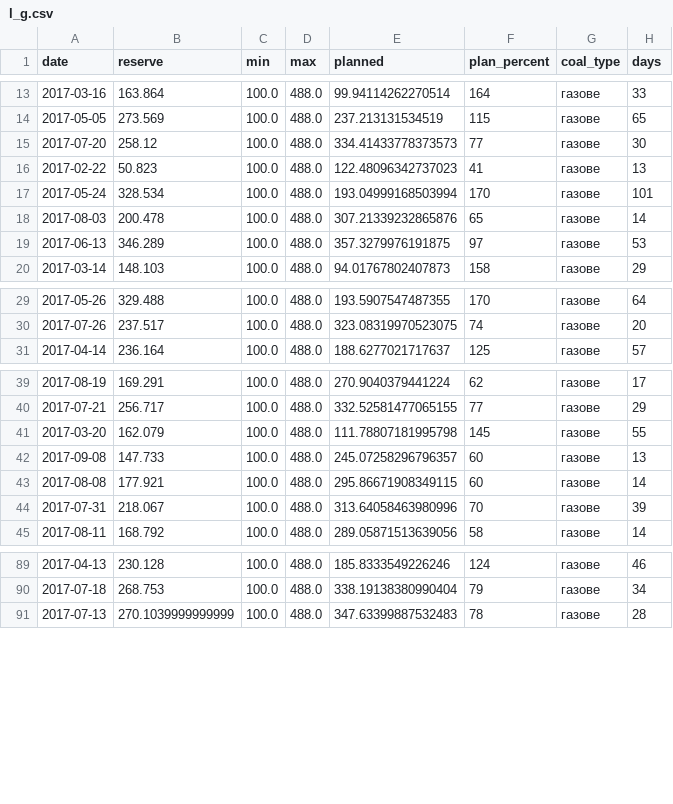
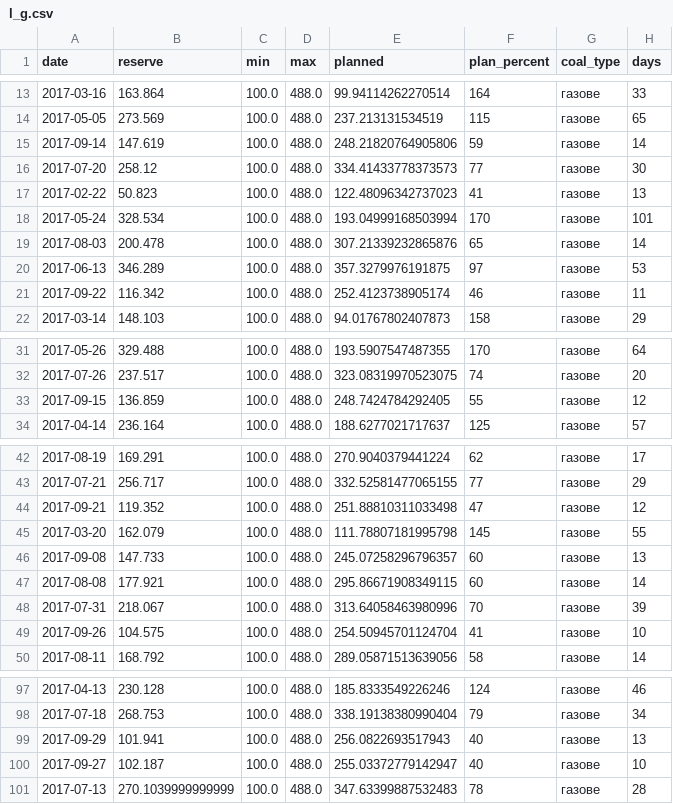
Before and after one commit to YevhDr/TES-map, a CSV file: data/stations/l_g.csv, drawn as a sheet; only a part is shown, gaps mark what is left out; the diff covers the shown part only.

```diff
--- a/data/stations/l_g.csv
+++ b/data/stations/l_g.csv
@@ -14,2 +14,3 @@ date,reserve,min,max,planned,plan_percent,coal_type,days
 2017-05-05,273.569,100.0,488.0,237.213131534519,115,газове,65
+2017-09-14,147.619,100.0,488.0,248.21820764905806,59,газове,14
 2017-07-20,258.12,100.0,488.0,334.41433778373573,77,газове,30
@@ -19,2 +20,3 @@ date,reserve,min,max,planned,plan_percent,coal_type,days
 2017-06-13,346.289,100.0,488.0,357.3279976191875,97,газове,53
+2017-09-22,116.342,100.0,488.0,252.4123738905174,46,газове,11
 2017-03-14,148.103,100.0,488.0,94.01767802407873,158,газове,29
@@ -30,2 +32,3 @@ date,reserve,min,max,planned,plan_percent,coal_type,days
 2017-07-26,237.517,100.0,488.0,323.08319970523075,74,газове,20
+2017-09-15,136.859,100.0,488.0,248.7424784292405,55,газове,12
 2017-04-14,236.164,100.0,488.0,188.6277021717637,125,газове,57
@@ -40,2 +43,3 @@ date,reserve,min,max,planned,plan_percent,coal_type,days
 2017-07-21,256.717,100.0,488.0,332.52581477065155,77,газове,29
+2017-09-21,119.352,100.0,488.0,251.88810311033498,47,газове,12
 2017-03-20,162.079,100.0,488.0,111.78807181995798,145,газове,55
@@ -44,2 +48,3 @@ date,reserve,min,max,planned,plan_percent,coal_type,days
 2017-07-31,218.067,100.0,488.0,313.64058463980996,70,газове,39
+2017-09-26,104.575,100.0,488.0,254.50945701124704,41,газове,10
 2017-08-11,168.792,100.0,488.0,289.05871513639056,58,газове,14
@@ -90,2 +98,4 @@ date,reserve,min,max,planned,plan_percent,coal_type,days
 2017-07-18,268.753,100.0,488.0,338.19138380990404,79,газове,34
+2017-09-29,101.941,100.0,488.0,256.0822693517943,40,газове,13
+2017-09-27,102.187,100.0,488.0,255.03372779142947,40,газове,10
 2017-07-13,270.1039999999999,100.0,488.0,347.63399887532483,78,газове,28
```
Also changed, not shown: 6 added rows elsewhere in this file, data/stations/m_a.csv, data/stations/n_a.csv, 19 other files.
